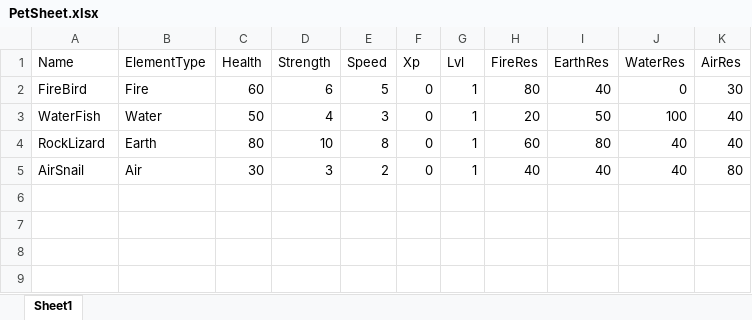
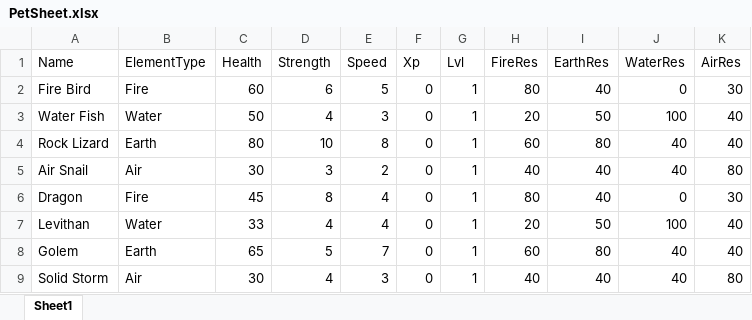
Before and after one commit to athenrome/BattlePets, an Excel workbook: Battle Pets/Assets/Data/PetSheet.xlsx, sheet Sheet1, drawn as a sheet; values as stored, in another font and other column widths than the file's, no borders; the diff names each change by its address in the sheet, - before the commit and + after, or states it on an @@ line.

```diff
--- a/Battle Pets/Assets/Data/PetSheet.xlsx (sheet Sheet1)
+++ b/Battle Pets/Assets/Data/PetSheet.xlsx (sheet Sheet1)
-A2 (Name): FireBird
+A2 (Name): Fire Bird
-A3 (Name): WaterFish
+A3 (Name): Water Fish
-A4 (Name): RockLizard
+A4 (Name): Rock Lizard
-A5 (Name): AirSnail
+A5 (Name): Air Snail
+row 6: Dragon | Fire | 45 | 8 | 4 | 0 | 1 | 80 | 40 | 0 | 30
+row 7: Levithan | Water | 33 | 4 | 4 | 0 | 1 | 20 | 50 | 100 | 40
+row 8: Golem | Earth | 65 | 5 | 7 | 0 | 1 | 60 | 80 | 40 | 40
+row 9: Solid Storm | Air | 30 | 4 | 3 | 0 | 1 | 40 | 40 | 40 | 80
```
Also changed, not shown: 36 other files.
